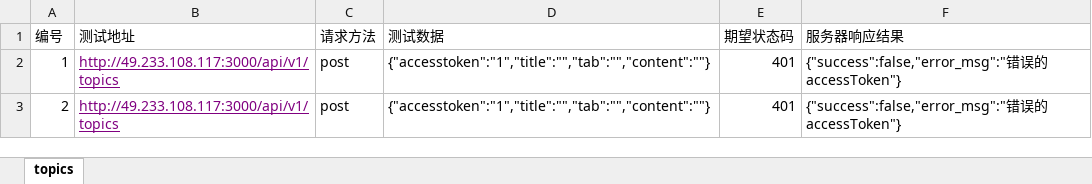
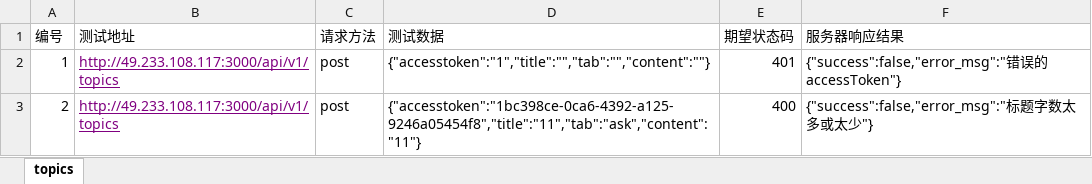
Before and after one commit to lc516717824/api0715, an Excel workbook: data/data.xlsx, sheet topics, drawn as a sheet; values as stored, in another font and other column widths than the file's, no borders; the diff names each change by its address in the sheet, - before the commit and + after, or states it on an @@ line.

```diff
--- a/data/data.xlsx (sheet topics)
+++ b/data/data.xlsx (sheet topics)
-D3 (测试数据): {"accesstoken":"1","title":"","tab":"","content":""}
+D3 (测试数据): {"accesstoken":"1bc398ce-0ca6-4392-a125-9246a05454f8","title":"11","tab":"ask","content":"11"}
-E3 (期望状态码): 401
+E3 (期望状态码): 400
-F3 (服务器响应结果): {"success":false,"error_msg":"错误的accessToken"}
+F3 (服务器响应结果): {"success":false,"error_msg":"标题字数太多或太少"}
```
Also changed, not shown: 2 other files.
